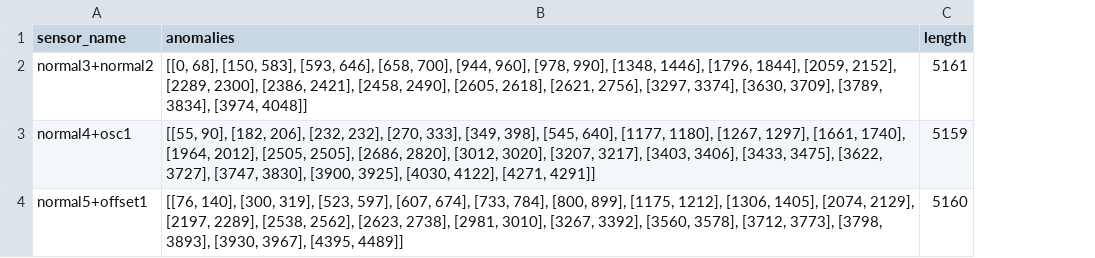
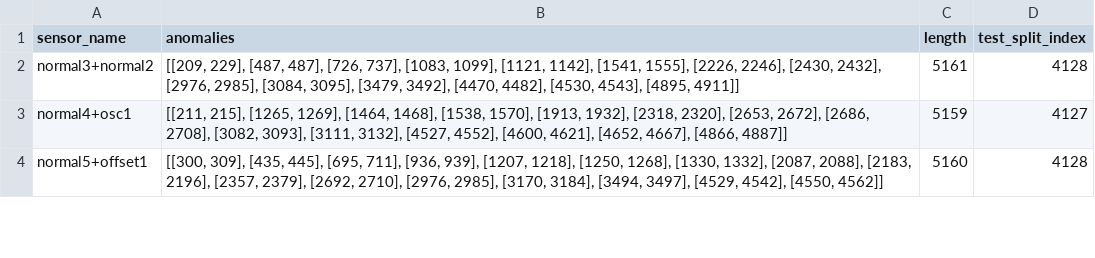
Before and after one commit to AbhirKarande/TranAD, a CSV file: data/Floodwatch/anomalies.csv, drawn as a sheet; only a part is shown; the diff covers the shown part only; the diff names each change by its address in the sheet, - before the commit and + after, or states it on an @@ line.

```diff
--- a/data/Floodwatch/anomalies.csv
+++ b/data/Floodwatch/anomalies.csv
+column D (test_split_index), rows 2-4: 4128 | 4127 | 4128
-B2 (anomalies): [[0, 68], [150, 583], [593, 646], [658, 700], [944, 960], [978, 990], [1348, 1446], [1796, 1844], [2059, 2152], [2289, 2300], [2386, 2421], [2458, 2490], [2605, 2618], [2621, 2756], [3297, 3374], [3630, 3709], [3789, 3834], [3974, 4048]]
+B2 (anomalies): [[209, 229], [487, 487], [726, 737], [1083, 1099], [1121, 1142], [1541, 1555], [2226, 2246], [2430, 2432], [2976, 2985], [3084, 3095], [3479, 3492], [4470, 4482], [4530, 4543], [4895, 4911]]
-B3 (anomalies): [[55, 90], [182, 206], [232, 232], [270, 333], [349, 398], [545, 640], [1177, 1180], [1267, 1297], [1661, 1740], [1964, 2012], [2505, 2505], [2686, 2820], [3012, 3020], [3207, 3217], [3403, 3406], [3433, 3475], [3622, 3727], [3747, 3830], [3900, 3925], [4030, 4122], [4271, 4291]]
+B3 (anomalies): [[211, 215], [1265, 1269], [1464, 1468], [1538, 1570], [1913, 1932], [2318, 2320], [2653, 2672], [2686, 2708], [3082, 3093], [3111, 3132], [4527, 4552], [4600, 4621], [4652, 4667], [4866, 4887]]
-B4 (anomalies): [[76, 140], [300, 319], [523, 597], [607, 674], [733, 784], [800, 899], [1175, 1212], [1306, 1405], [2074, 2129], [2197, 2289], [2538, 2562], [2623, 2738], [2981, 3010], [3267, 3392], [3560, 3578], [3712, 3773], [3798, 3893], [3930, 3967], [4395, 4489]]
+B4 (anomalies): [[300, 309], [435, 445], [695, 711], [936, 939], [1207, 1218], [1250, 1268], [1330, 1332], [2087, 2088], [2183, 2196], [2357, 2379], [2692, 2710], [2976, 2985], [3170, 3184], [3494, 3497], [4529, 4542], [4550, 4562]]
```
Also changed, not shown: 3 edited cells elsewhere in this file, data/Floodwatch/norain1+offset3.csv, data/Floodwatch/normal3+normal2.csv, 6 other files.
